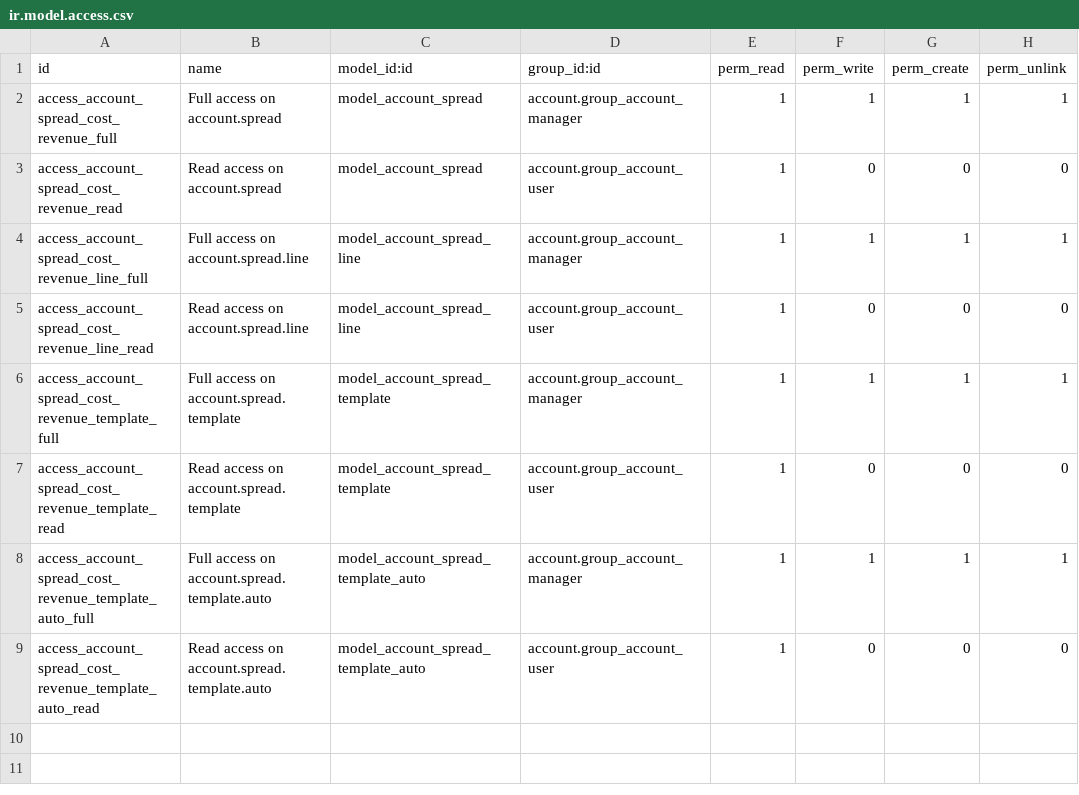
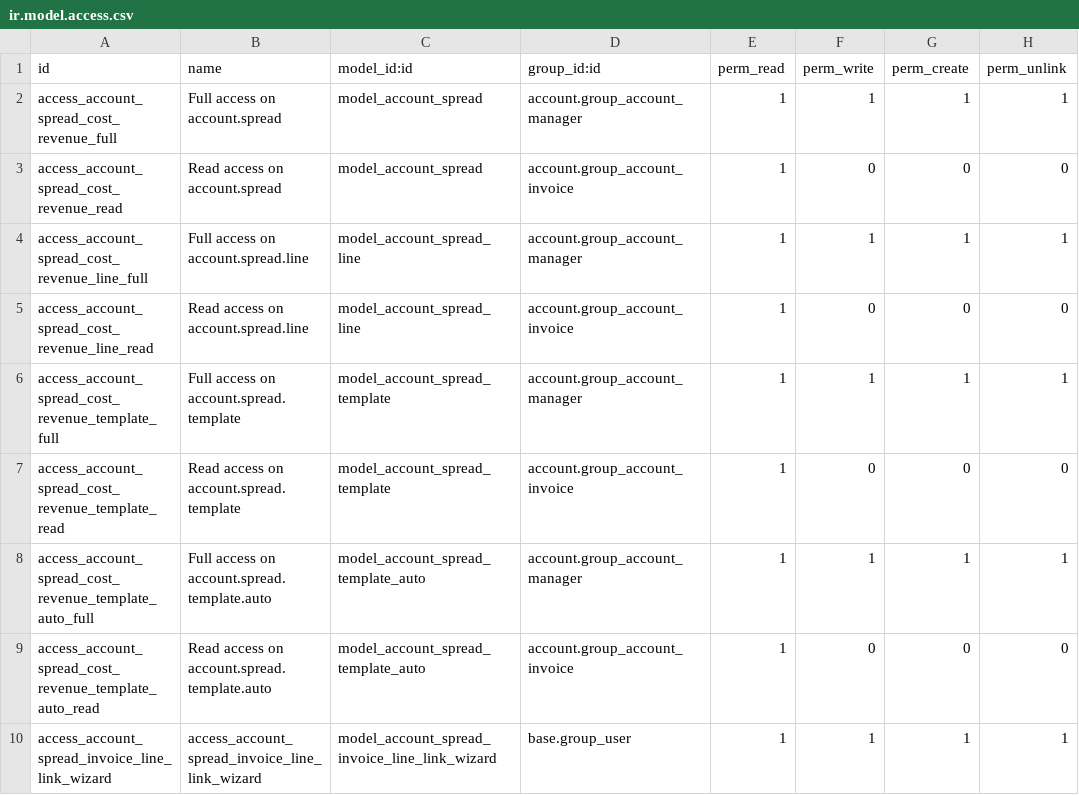
Before and after one commit to orbitekcol/account-financial-tools, a CSV file: account_spread_cost_revenue/security/ir.model.access.csv, drawn as a sheet.

Commit message:
[14.0][MIG] account_spread_cost_revenue

```diff
--- a/account_spread_cost_revenue/security/ir.model.access.csv
+++ b/account_spread_cost_revenue/security/ir.model.access.csv
@@ -2,8 +2,9 @@ id,name,model_id:id,group_id:id,perm_read,perm_write,perm_create,perm_unlink
 access_account_spread_cost_revenue_full,Full access on account.spread,model_account_spread,account.group_account_manager,1,1,1,1
-access_account_spread_cost_revenue_read,Read access on account.spread,model_account_spread,account.group_account_user,1,0,0,0
+access_account_spread_cost_revenue_read,Read access on account.spread,model_account_spread,account.group_account_invoice,1,0,0,0
 access_account_spread_cost_revenue_line_full,Full access on account.spread.line,model_account_spread_line,account.group_account_manager,1,1,1,1
-access_account_spread_cost_revenue_line_read,Read access on account.spread.line,model_account_spread_line,account.group_account_user,1,0,0,0
+access_account_spread_cost_revenue_line_read,Read access on account.spread.line,model_account_spread_line,account.group_account_invoice,1,0,0,0
 access_account_spread_cost_revenue_template_full,Full access on account.spread.template,model_account_spread_template,account.group_account_manager,1,1,1,1
-access_account_spread_cost_revenue_template_read,Read access on account.spread.template,model_account_spread_template,account.group_account_user,1,0,0,0
+access_account_spread_cost_revenue_template_read,Read access on account.spread.template,model_account_spread_template,account.group_account_invoice,1,0,0,0
 access_account_spread_cost_revenue_template_auto_full,Full access on account.spread.template.auto,model_account_spread_template_auto,account.group_account_manager,1,1,1,1
-access_account_spread_cost_revenue_template_auto_read,Read access on account.spread.template.auto,model_account_spread_template_auto,account.group_account_user,1,0,0,0
+access_account_spread_cost_revenue_template_auto_read,Read access on account.spread.template.auto,model_account_spread_template_auto,account.group_account_invoice,1,0,0,0
+access_account_spread_invoice_line_link_wizard,access_account_spread_invoice_line_link_wizard,model_account_spread_invoice_line_link_wizard,base.group_user,1,1,1,1
```
Also changed, not shown: 13 other files.
